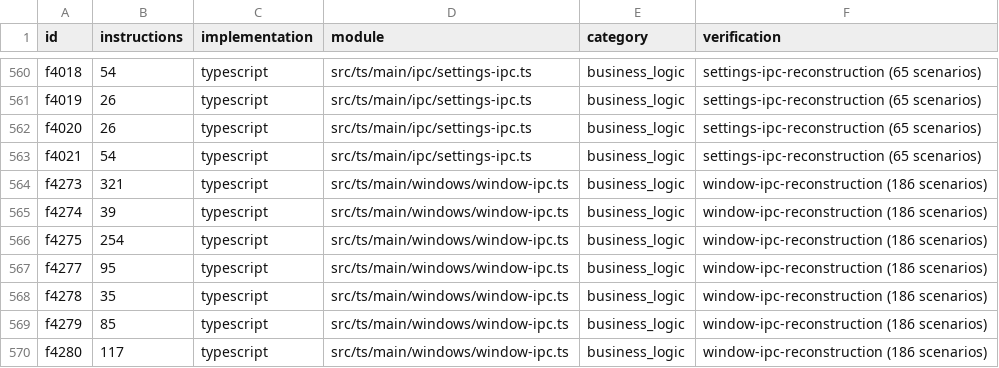
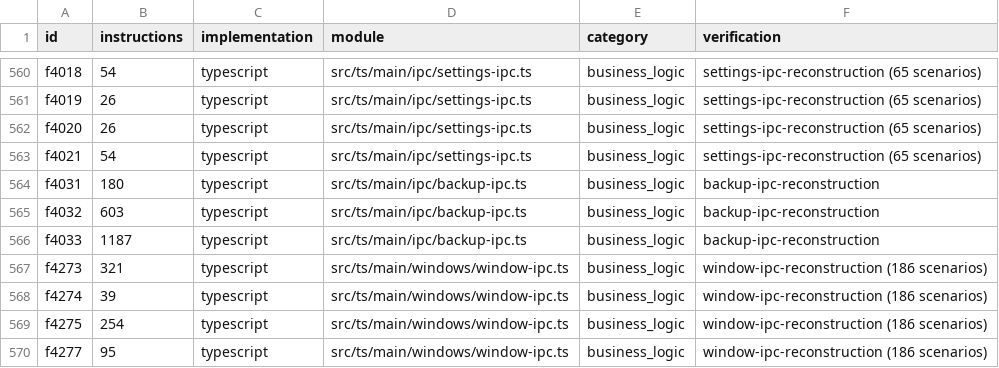
Before and after one commit to jebdekho53/nexus, a CSV file: docs/reconstruction-inventory/typescript-functions.csv, drawn as a sheet; only a part is shown, gaps mark what is left out; the shorter side is filled out with more unchanged rows; the diff names each change by its address in the sheet, - before the commit and + after, or states it on an @@ line.

```diff
--- a/docs/reconstruction-inventory/typescript-functions.csv
+++ b/docs/reconstruction-inventory/typescript-functions.csv
+row 564: f4031 | 180 | typescript | src/ts/main/ipc/backup-ipc.ts | business_logic | backup-ipc-reconstruction
+row 565: f4032 | 603 | typescript | src/ts/main/ipc/backup-ipc.ts | business_logic | backup-ipc-reconstruction
+row 566: f4033 | 1187 | typescript | src/ts/main/ipc/backup-ipc.ts | business_logic | backup-ipc-reconstruction
```
Also changed, not shown: docs/reconstruction-inventory/typescript-modules.csv, 7 other files.
